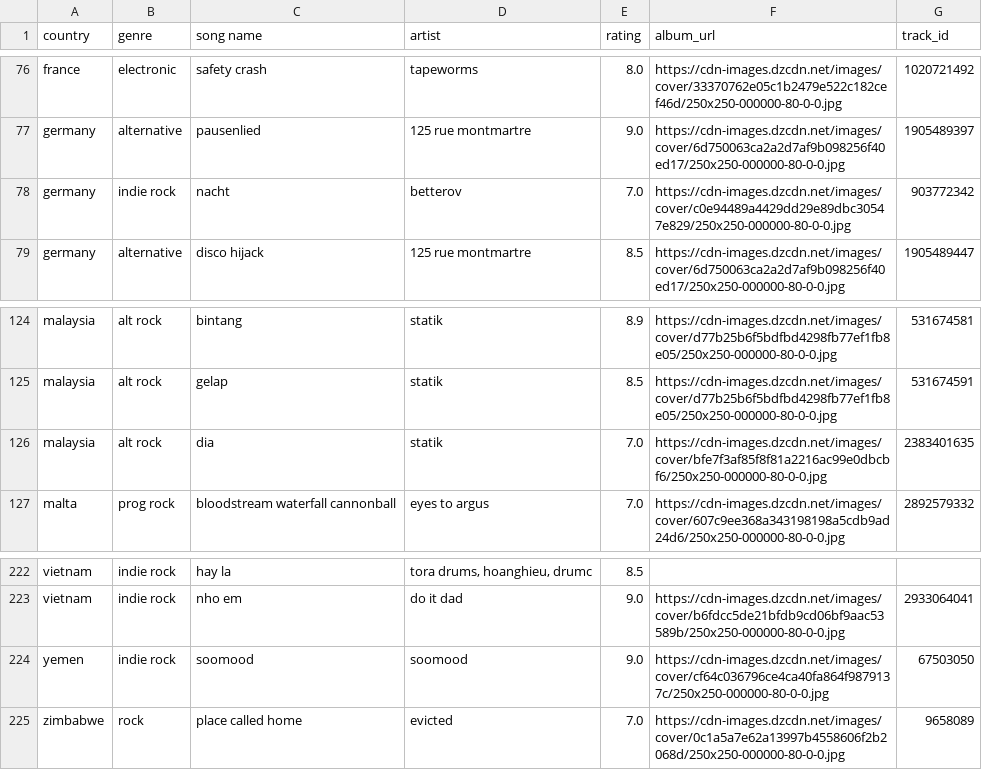
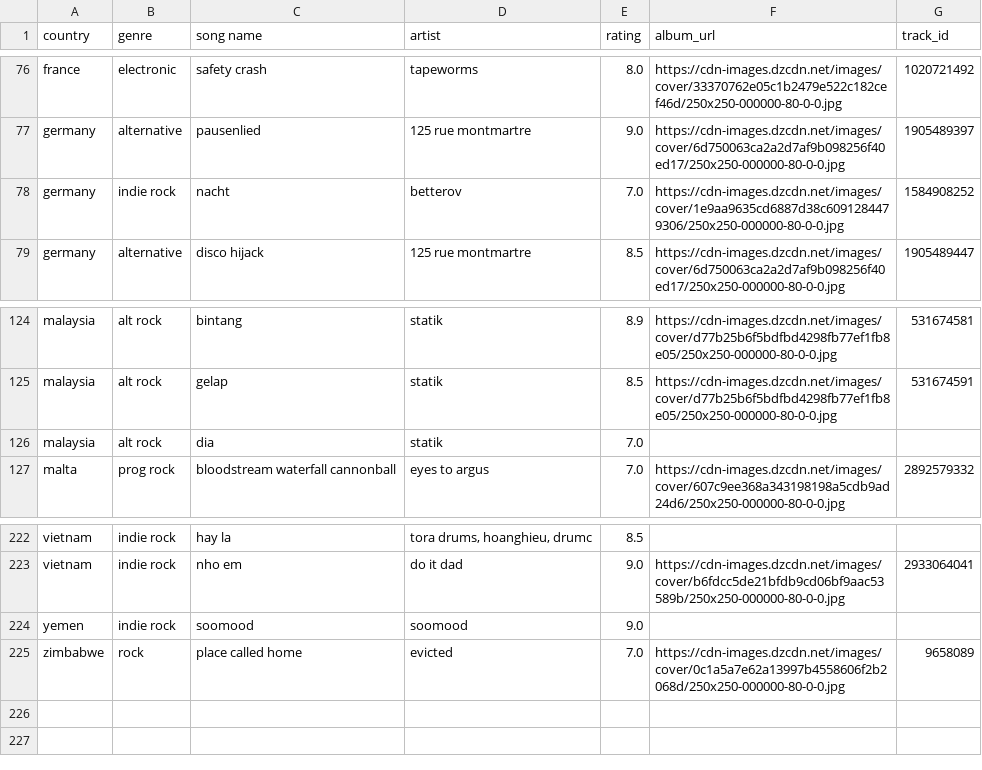
Before and after one commit to saladchalice/Alt-Around-the-World, a CSV file: data/lnos2.csv, drawn as a sheet; only a part is shown, gaps mark what is left out.

```diff
--- a/data/lnos2.csv
+++ b/data/lnos2.csv
@@ -77,3 +77,3 @@ france,electronic,safety crash,tapeworms,8.0,https://cdn-images.dzcdn.net/images
 germany,alternative,pausenlied,125 rue montmartre,9.0,https://cdn-images.dzcdn.net/images/cover/6d750063ca2a2d7af9b098256f40ed17/250x250-000000-80-0-0.jpg,1905489397
-germany,indie rock,nacht,betterov,7.0,https://cdn-images.dzcdn.net/images/cover/c0e94489a4429dd29e89dbc30547e829/250x250-000000-80-0-0.jpg,903772342
+germany,indie rock,nacht,betterov,7.0,https://cdn-images.dzcdn.net/images/cover/1e9aa9635cd6887d38c6091284479306/250x250-000000-80-0-0.jpg,1584908252
 germany,alternative,disco hijack,125 rue montmartre,8.5,https://cdn-images.dzcdn.net/images/cover/6d750063ca2a2d7af9b098256f40ed17/250x250-000000-80-0-0.jpg,1905489447
@@ -125,3 +125,3 @@ malaysia,alt rock,bintang,statik,8.9,https://cdn-images.dzcdn.net/images/cover/d
 malaysia,alt rock,gelap,statik,8.5,https://cdn-images.dzcdn.net/images/cover/d77b25b6f5bdfbd4298fb77ef1fb8e05/250x250-000000-80-0-0.jpg,531674591
-malaysia,alt rock,dia,statik,7.0,https://cdn-images.dzcdn.net/images/cover/bfe7f3af85f8f81a2216ac99e0dbcbf6/250x250-000000-80-0-0.jpg,2383401635
+malaysia,alt rock,dia,statik,7.0,,
 malta,prog rock,bloodstream waterfall cannonball,eyes to argus,7.0,https://cdn-images.dzcdn.net/images/cover/607c9ee368a343198198a5cdb9ad24d6/250x250-000000-80-0-0.jpg,2892579332
@@ -223,3 +223,3 @@ vietnam,indie rock,hay la,"tora drums, hoanghieu, drumc",8.5,,
 vietnam,indie rock,nho em,do it dad,9.0,https://cdn-images.dzcdn.net/images/cover/b6fdcc5de21bfdb9cd06bf9aac53589b/250x250-000000-80-0-0.jpg,2933064041
-yemen,indie rock,soomood,soomood,9.0,https://cdn-images.dzcdn.net/images/cover/cf64c036796ce4ca40fa864f9879137c/250x250-000000-80-0-0.jpg,67503050
+yemen,indie rock,soomood,soomood,9.0,,
 zimbabwe,rock,place called home,evicted,7.0,https://cdn-images.dzcdn.net/images/cover/0c1a5a7e62a13997b4558606f2b2068d/250x250-000000-80-0-0.jpg,9658089
```
Also changed, not shown: 1 other file.
